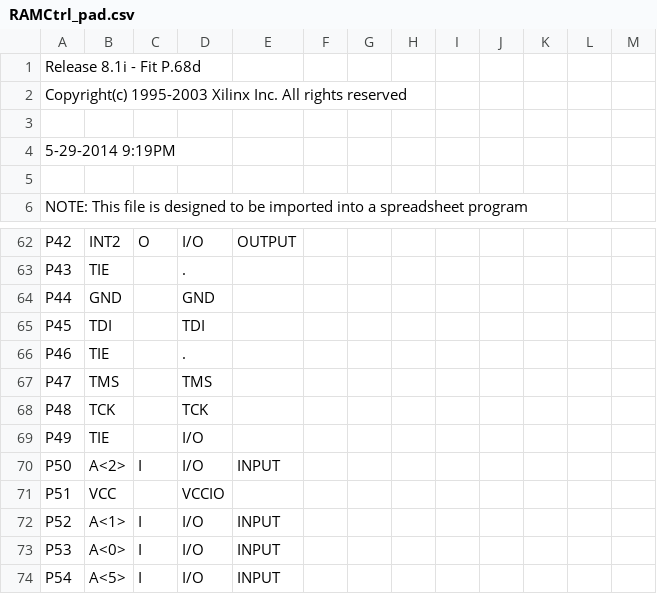
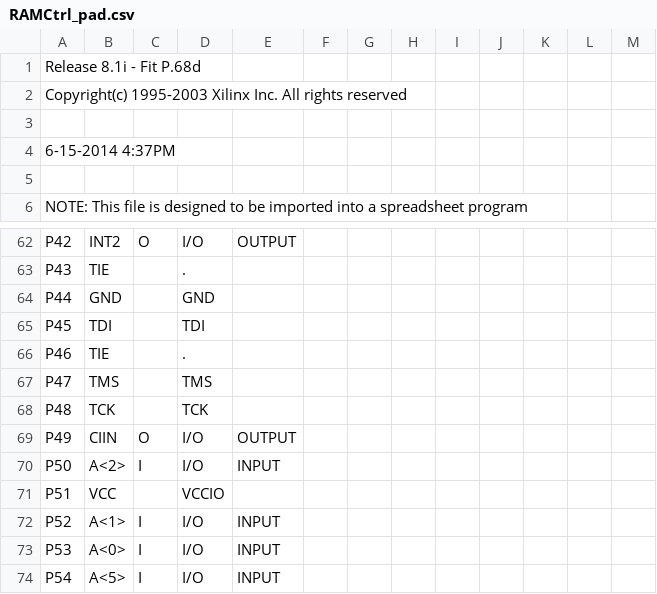
Before and after one commit to MHeinrichs/68030tk-SRAM_IDE-interface, a CSV file: Logic/RAm-Ctrl-V3.0-A1k-TK/RAMCtrl_pad.csv, drawn as a sheet; only a part is shown, gaps mark what is left out.

Commit message:
CIIN option added

```diff
--- a/Logic/RAm-Ctrl-V3.0-A1k-TK/RAMCtrl_pad.csv
+++ b/Logic/RAm-Ctrl-V3.0-A1k-TK/RAMCtrl_pad.csv
@@ -3,3 +3,3 @@ Copyright(c) 1995-2003 Xilinx Inc. All rights reserved
 
- 5-29-2014  9:19PM
+ 6-15-2014  4:37PM
 
@@ -68,3 +68,3 @@ P47,TMS,,TMS,,,,,,,,,,
 P48,TCK,,TCK,,,,,,,,,,
-P49,TIE,,I/O,,,,,,,,,,
+P49,CIIN,O,I/O,OUTPUT,,,,,,,,,
 P50,A<2>,I,I/O,INPUT,,,,,,,,,
```
Also changed, not shown: 52 other files.
